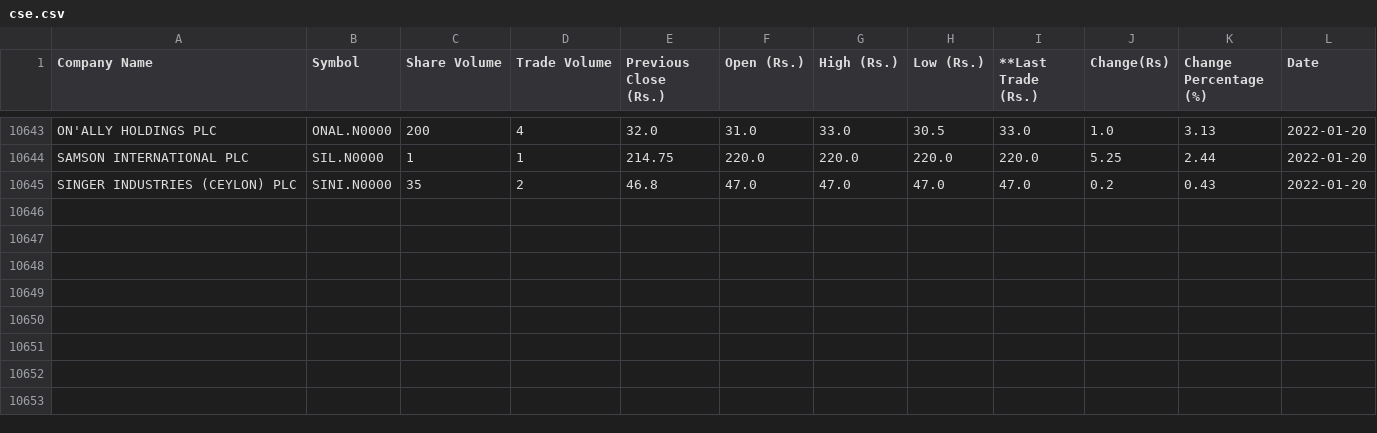
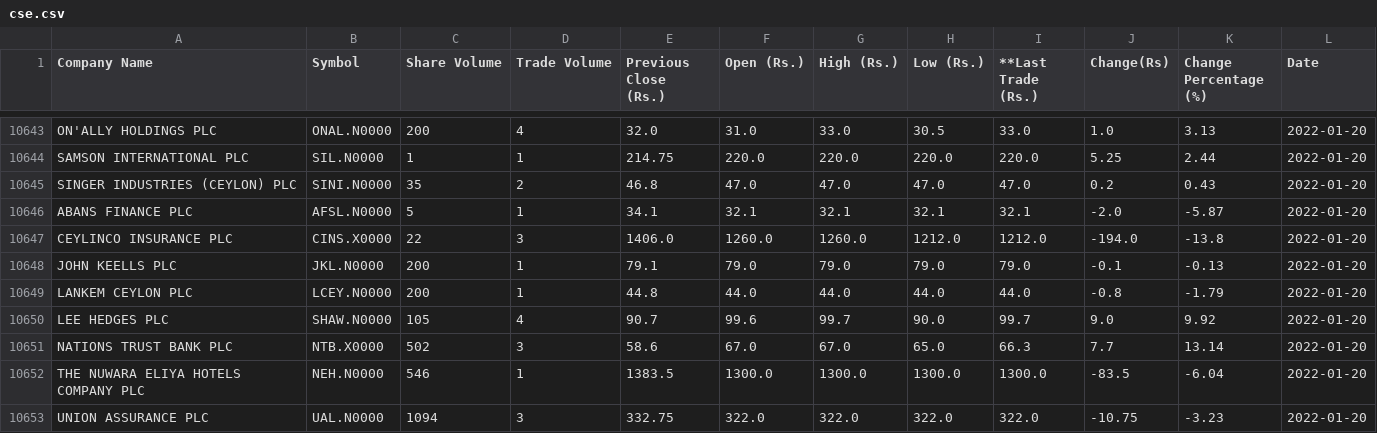
Before and after one commit to joshnicholas/cse_scrape, a CSV file: cse.csv, drawn as a sheet; only a part is shown, gaps mark what is left out; the diff names each change by its address in the sheet, - before the commit and + after, or states it on an @@ line.

Commit message:
Latest data: Thu Jan 20 08:33:35 UTC 2022

```diff
--- a/cse.csv
+++ b/cse.csv
+row 10646: ABANS FINANCE PLC | AFSL.N0000 | 5 | 1 | 34.1 | 32.1 | 32.1 | 32.1 | 32.1 | -2.0 | -5.87 | 2022-01-20
+row 10647: CEYLINCO INSURANCE PLC | CINS.X0000 | 22 | 3 | 1406.0 | 1260.0 | 1260.0 | 1212.0 | 1212.0 | -194.0 | -13.8 | 2022-01-20
+row 10648: JOHN KEELLS PLC | JKL.N0000 | 200 | 1 | 79.1 | 79.0 | 79.0 | 79.0 | 79.0 | -0.1 | -0.13 | 2022-01-20
+row 10649: LANKEM CEYLON PLC | LCEY.N0000 | 200 | 1 | 44.8 | 44.0 | 44.0 | 44.0 | 44.0 | -0.8 | -1.79 | 2022-01-20
+row 10650: LEE HEDGES PLC | SHAW.N0000 | 105 | 4 | 90.7 | 99.6 | 99.7 | 90.0 | 99.7 | 9.0 | 9.92 | 2022-01-20
+row 10651: NATIONS TRUST BANK PLC | NTB.X0000 | 502 | 3 | 58.6 | 67.0 | 67.0 | 65.0 | 66.3 | 7.7 | 13.14 | 2022-01-20
+row 10652: THE NUWARA ELIYA HOTELS COMPANY PLC | NEH.N0000 | 546 | 1 | 1383.5 | 1300.0 | 1300.0 | 1300.0 | 1300.0 | -83.5 | -6.04 | 2022-01-20
+row 10653: UNION ASSURANCE PLC | UAL.N0000 | 1094 | 3 | 332.75 | 322.0 | 322.0 | 322.0 | 322.0 | -10.75 | -3.23 | 2022-01-20
```
Also changed, not shown: 1 other file.
